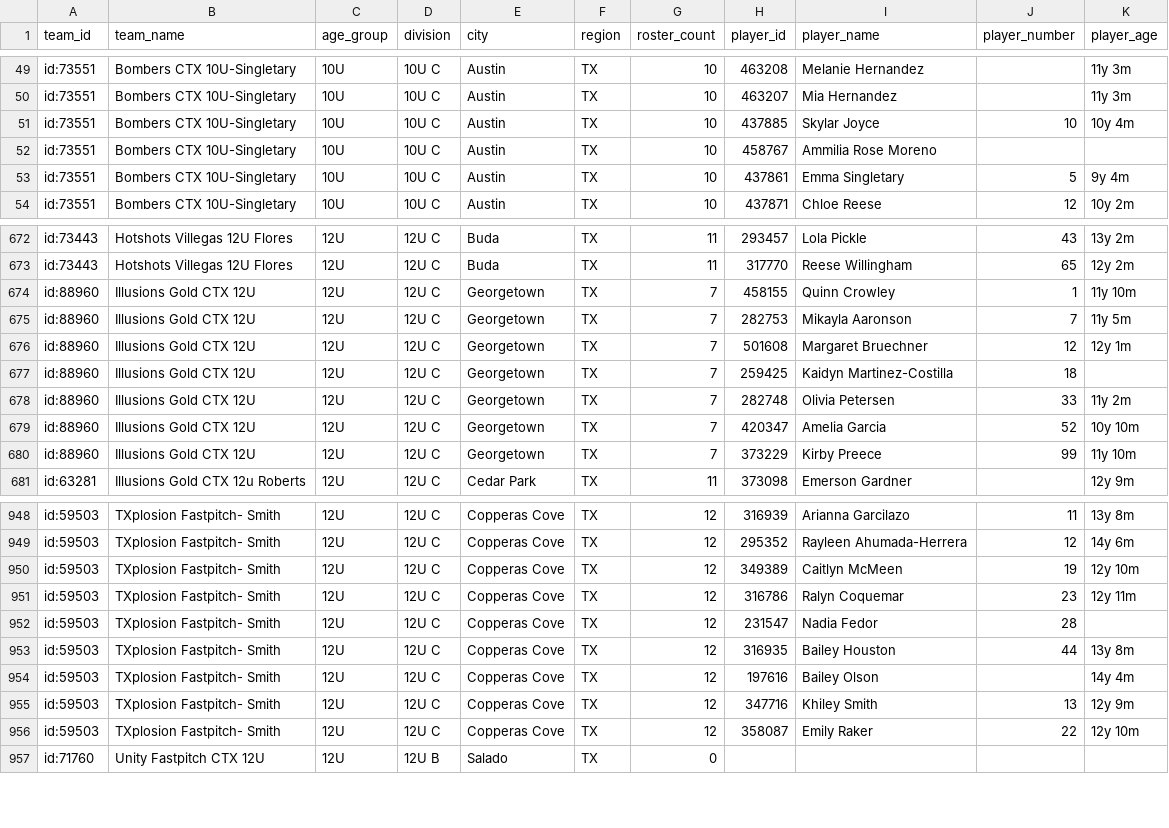
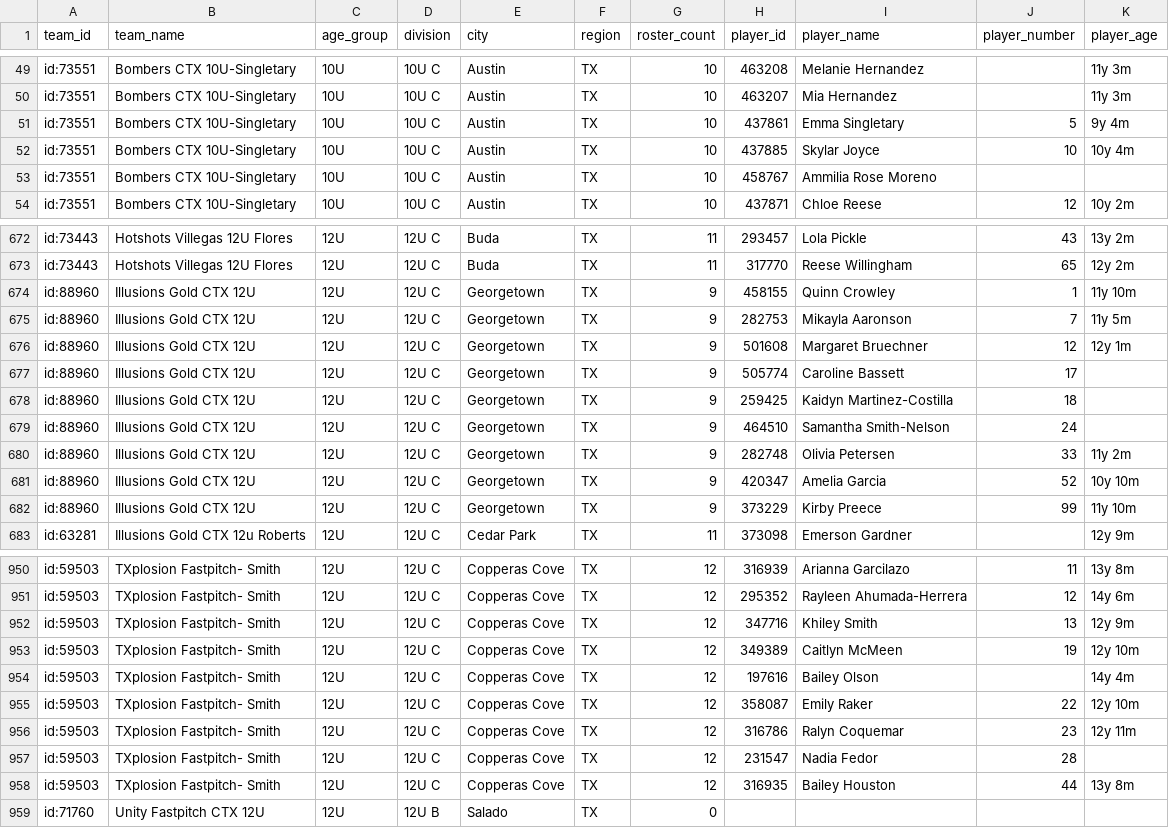
Before and after one commit to jeremiah9980/ncs-monitor, a CSV file: reports/team-list.csv, drawn as a sheet; only a part is shown, gaps mark what is left out; the diff covers the shown part only.

```diff
--- a/reports/team-list.csv
+++ b/reports/team-list.csv
@@ -50,5 +50,5 @@ id:73551,Bombers CTX 10U-Singletary,10U,10U C,Austin,TX,10,463208,Melanie Hernan
 id:73551,Bombers CTX 10U-Singletary,10U,10U C,Austin,TX,10,463207,Mia Hernandez,,11y 3m
+id:73551,Bombers CTX 10U-Singletary,10U,10U C,Austin,TX,10,437861,Emma Singletary,5,9y 4m
 id:73551,Bombers CTX 10U-Singletary,10U,10U C,Austin,TX,10,437885,Skylar Joyce,10,10y 4m
 id:73551,Bombers CTX 10U-Singletary,10U,10U C,Austin,TX,10,458767,Ammilia Rose Moreno,,
-id:73551,Bombers CTX 10U-Singletary,10U,10U C,Austin,TX,10,437861,Emma Singletary,5,9y 4m
 id:73551,Bombers CTX 10U-Singletary,10U,10U C,Austin,TX,10,437871,Chloe Reese,12,10y 2m
@@ -673,9 +673,11 @@ id:73443,Hotshots Villegas 12U Flores,12U,12U C,Buda,TX,11,293457,Lola Pickle,43
 id:73443,Hotshots Villegas 12U Flores,12U,12U C,Buda,TX,11,317770,Reese Willingham,65,12y 2m
-id:88960,Illusions Gold CTX 12U,12U,12U C,Georgetown,TX,7,458155,Quinn Crowley,1,11y 10m
-id:88960,Illusions Gold CTX 12U,12U,12U C,Georgetown,TX,7,282753,Mikayla Aaronson,7,11y 5m
-id:88960,Illusions Gold CTX 12U,12U,12U C,Georgetown,TX,7,501608,Margaret Bruechner,12,12y 1m
-id:88960,Illusions Gold CTX 12U,12U,12U C,Georgetown,TX,7,259425,Kaidyn Martinez-Costilla,18,
-id:88960,Illusions Gold CTX 12U,12U,12U C,Georgetown,TX,7,282748,Olivia Petersen,33,11y 2m
-id:88960,Illusions Gold CTX 12U,12U,12U C,Georgetown,TX,7,420347,Amelia Garcia,52,10y 10m
-id:88960,Illusions Gold CTX 12U,12U,12U C,Georgetown,TX,7,373229,Kirby Preece,99,11y 10m
+id:88960,Illusions Gold CTX 12U,12U,12U C,Georgetown,TX,9,458155,Quinn Crowley,1,11y 10m
+id:88960,Illusions Gold CTX 12U,12U,12U C,Georgetown,TX,9,282753,Mikayla Aaronson,7,11y 5m
+id:88960,Illusions Gold CTX 12U,12U,12U C,Georgetown,TX,9,501608,Margaret Bruechner,12,12y 1m
+id:88960,Illusions Gold CTX 12U,12U,12U C,Georgetown,TX,9,505774,Caroline Bassett,17,
+id:88960,Illusions Gold CTX 12U,12U,12U C,Georgetown,TX,9,259425,Kaidyn Martinez-Costilla,18,
+id:88960,Illusions Gold CTX 12U,12U,12U C,Georgetown,TX,9,464510,Samantha Smith-Nelson,24,
+id:88960,Illusions Gold CTX 12U,12U,12U C,Georgetown,TX,9,282748,Olivia Petersen,33,11y 2m
+id:88960,Illusions Gold CTX 12U,12U,12U C,Georgetown,TX,9,420347,Amelia Garcia,52,10y 10m
+id:88960,Illusions Gold CTX 12U,12U,12U C,Georgetown,TX,9,373229,Kirby Preece,99,11y 10m
 id:63281,Illusions Gold CTX 12u Roberts,12U,12U C,Cedar Park,TX,11,373098,Emerson Gardner,,12y 9m
@@ -949,3 +951,6 @@ id:59503,TXplosion Fastpitch- Smith,12U,12U C,Copperas Cove,TX,12,316939,Arianna
 id:59503,TXplosion Fastpitch- Smith,12U,12U C,Copperas Cove,TX,12,295352,Rayleen Ahumada-Herrera,12,14y 6m
+id:59503,TXplosion Fastpitch- Smith,12U,12U C,Copperas Cove,TX,12,347716,Khiley Smith,13,12y 9m
 id:59503,TXplosion Fastpitch- Smith,12U,12U C,Copperas Cove,TX,12,349389,Caitlyn McMeen,19,12y 10m
+id:59503,TXplosion Fastpitch- Smith,12U,12U C,Copperas Cove,TX,12,197616,Bailey Olson,,14y 4m
+id:59503,TXplosion Fastpitch- Smith,12U,12U C,Copperas Cove,TX,12,358087,Emily Raker,22,12y 10m
 id:59503,TXplosion Fastpitch- Smith,12U,12U C,Copperas Cove,TX,12,316786,Ralyn Coquemar,23,12y 11m
@@ -953,5 +958,2 @@ id:59503,TXplosion Fastpitch- Smith,12U,12U C,Copperas Cove,TX,12,231547,Nadia F
 id:59503,TXplosion Fastpitch- Smith,12U,12U C,Copperas Cove,TX,12,316935,Bailey Houston,44,13y 8m
-id:59503,TXplosion Fastpitch- Smith,12U,12U C,Copperas Cove,TX,12,197616,Bailey Olson,,14y 4m
-id:59503,TXplosion Fastpitch- Smith,12U,12U C,Copperas Cove,TX,12,347716,Khiley Smith,13,12y 9m
-id:59503,TXplosion Fastpitch- Smith,12U,12U C,Copperas Cove,TX,12,358087,Emily Raker,22,12y 10m
 id:71760,Unity Fastpitch CTX 12U,12U,12U B,Salado,TX,0,,,,
```
Also changed, not shown: 10 moved rows elsewhere in this file, reports/changelog.csv, 4 other files.
